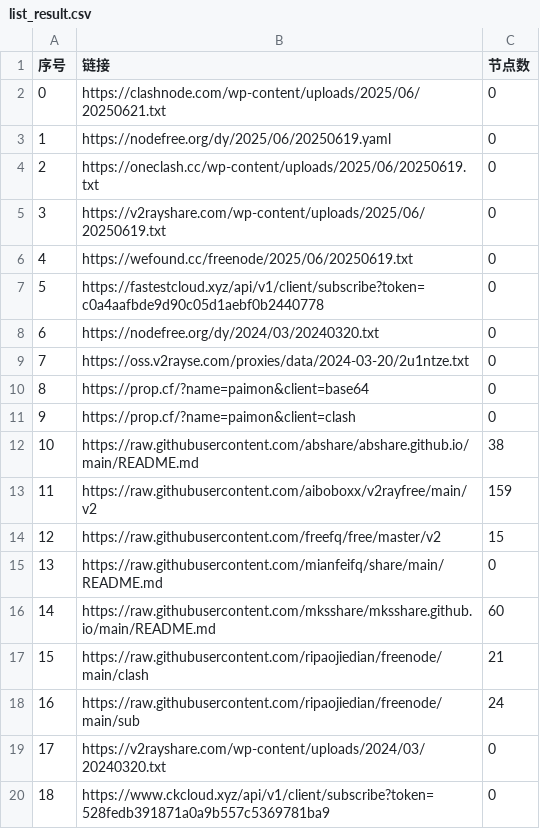
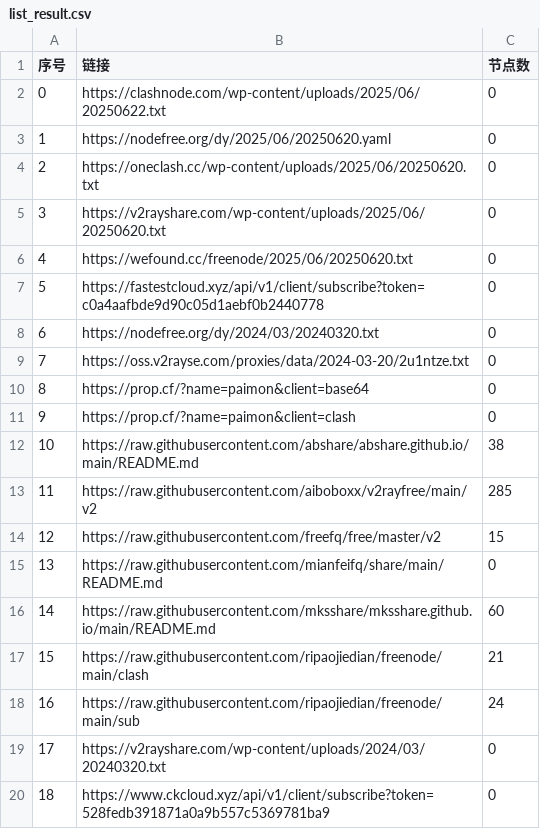
Before and after one commit to liuhtt/AutoMergePublicNodes, a CSV file: list_result.csv, drawn as a sheet; only a part is shown.

```diff
--- a/list_result.csv
+++ b/list_result.csv
@@ -1,7 +1,7 @@
 序号,链接,节点数
-0,https://clashnode.com/wp-content/uploads/2025/06/20250621.txt,0
-1,https://nodefree.org/dy/2025/06/20250619.yaml,0
-2,https://oneclash.cc/wp-content/uploads/2025/06/20250619.txt,0
-3,https://v2rayshare.com/wp-content/uploads/2025/06/20250619.txt,0
-4,https://wefound.cc/freenode/2025/06/20250619.txt,0
+0,https://clashnode.com/wp-content/uploads/2025/06/20250622.txt,0
+1,https://nodefree.org/dy/2025/06/20250620.yaml,0
+2,https://oneclash.cc/wp-content/uploads/2025/06/20250620.txt,0
+3,https://v2rayshare.com/wp-content/uploads/2025/06/20250620.txt,0
+4,https://wefound.cc/freenode/2025/06/20250620.txt,0
 5,https://fastestcloud.xyz/api/v1/client/subscribe?token=c0a4aafbde9d90c05d1aebf0b2440778,0
@@ -12,3 +12,3 @@
 10,https://raw.githubusercontent.com/abshare/abshare.github.io/main/README.md,38
-11,https://raw.githubusercontent.com/aiboboxx/v2rayfree/main/v2,159
+11,https://raw.githubusercontent.com/aiboboxx/v2rayfree/main/v2,285
 12,https://raw.githubusercontent.com/freefq/free/master/v2,15
```
Also changed, not shown: 4 other files.
